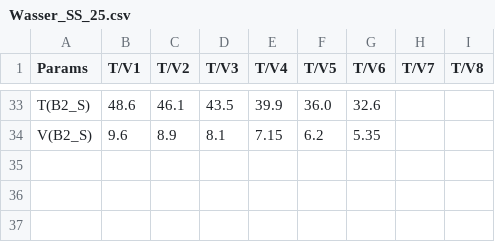
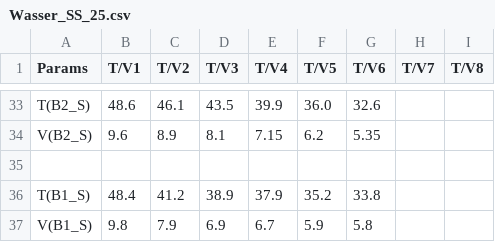
Before and after one commit to ManniGertrude/PC, a CSV file: Daten/Wasser_SS_25.csv, drawn as a sheet; only a part is shown, gaps mark what is left out.

Commit message:
modified:   Daten/Wasser_SS_25.csv 	modified:   "L\303\266sungen.py" 	modified:   PNG/Wasser_SS_25/Wasser A3 Benzoe.png 	modified:   PNG/Wasser_SS_25/Wasser A3 Salicyl.png 	modified:   PNG/Wasser_SS_25/Wasser A4 Benzoe.png 	modified:   PNG/Wasser_SS_25/Wasser A4 Salicyl.png 	modified:   PNG/Wasser_SS_25/Wasser A5 Benzoe.png 	new file:   PNG/Wasser_SS_25/Wasser B1 Salicyl.png 	modified:   PNG/Wasser_SS_25/Wasser B4 Benzoe.png 	modified:   PNG/Wasser_SS_25/Wasser B5 Benzoe.png 	modified:   PNG/Wasser_SS_25/Wasser B5 Salicyl.png 	modified:   PNG/Wasser_WS_24_25/Wasser A1 Benzoe.png 	modified:   PNG/Wasser_WS_24_25/Wasser A2 Benzoe.png 	modified:   PNG/Wasser_WS_24_25/Wasser A2 Salicyl.png 	modified:   PNG/Wasser_WS_24_25/Wasser A3 Benzoe.png 	modified:   PNG/Wasser_WS_24_25/Wasser A3 Salicyl.png 	modified:   PNG/Wasser_WS_24_25/Wasser A4 Benzoe.png 	modified:   PNG/Wasser_WS_24_25/Wasser A4 Salicyl.png 	modified:   PNG/Wasser_WS_24_25/Wasser A5 Benzoe.png 	modified:   PNG/Wasser_WS_24_25/Wasser A6 Benzoe.png 	modified:   PNG/Wasser_WS_24_25/Wasser A6 Salicyl.png 	modified:   PNG/Wasser_WS_24_25/Wasser A7 Benzoe.png 	modified:   PNG/Wasser_WS_24_25/Wasser B1 Salicyl.png 	modified:   PNG/Wasser_WS_24_25/Wasser B2 Benzoe.png 	modified:   PNG/Wasser_WS_24_25/Wasser B2 Salicyl.png 	modified:   PNG/Wasser_WS_24_25/Wasser B3 Benzoe.png 	modified:   PNG/Wasser_WS_24_25/Wasser B5 Benzoe.png 	modified:   PNG/Wasser_WS_24_25/Wasser B5 Salicyl.png 	modified:   PNG/Wasser_WS_24_25/Wasser B6 Benzoe.png 	modified:   PNG/Zusammen_Benzoe.png 	modified:   PNG/Zusammen_Ideal.png 	modified:   PNG/Zusammen_Salicyl.png

```diff
--- a/Daten/Wasser_SS_25.csv
+++ b/Daten/Wasser_SS_25.csv
@@ -34 +34,4 @@ T(B2_S),    48.6,   46.1,   43.5,   39.9,   36.0,   32.6
 V(B2_S),    9.6,    8.9,    8.1,    7.15,   6.2,    5.35
+
+T(B1_S),    48.4,   41.2,   38.9,   37.9,   35.2,   33.8
+V(B1_S),    9.8,    7.9,    6.9,    6.7,    5.9,    5.8
```
Also changed, not shown: 31 other files.
